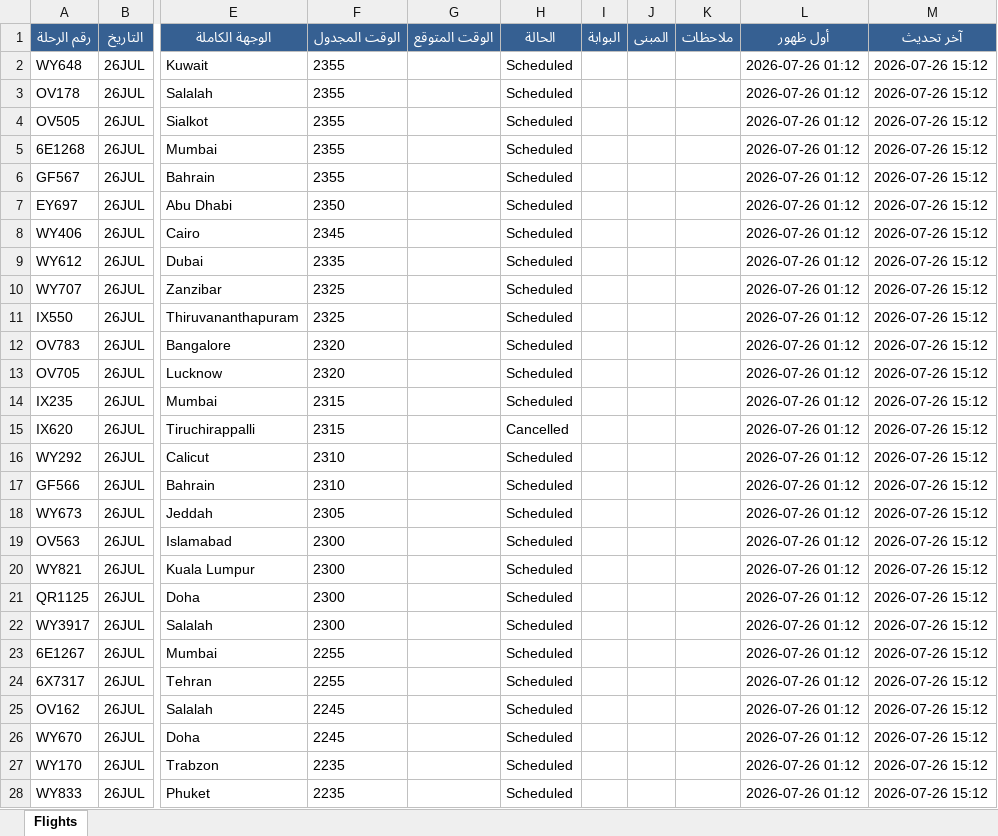
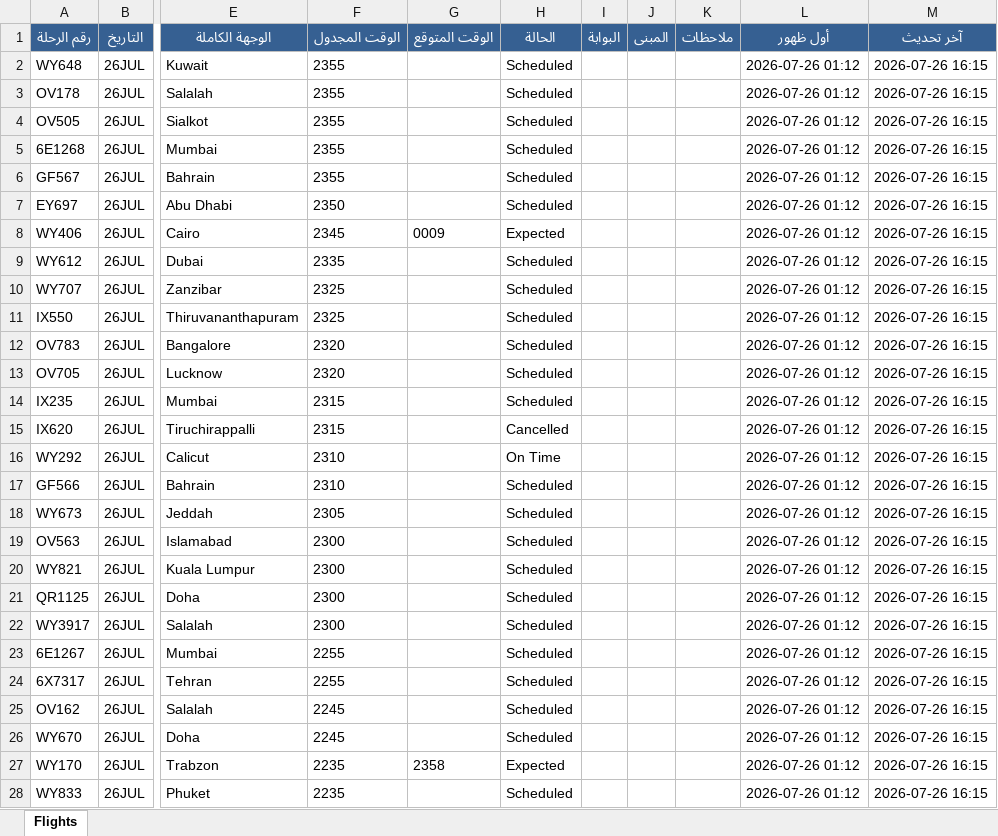
Before and after one commit to khalidsaif912/live-flights, an Excel workbook: flight_data/archive_flights.xlsx, sheet Flights, drawn as a sheet; only a part is shown, gaps mark what is left out; values as stored, in another font and other column widths than the file's, no borders; the diff covers the shown part only; the diff names each change by its address in the sheet, - before the commit and + after, or states it on an @@ line.

```diff
--- a/flight_data/archive_flights.xlsx (sheet Flights)
+++ b/flight_data/archive_flights.xlsx (sheet Flights)
-M2:M28 (آخر تحديث): 2026-07-26 15:12
+M2:M28 (آخر تحديث): 2026-07-26 16:15
-G8 (الوقت المتوقع): (empty)
+G8 (الوقت المتوقع): 0009
-H8 (الحالة): Scheduled
+H8 (الحالة): Expected
-H16 (الحالة): Scheduled
+H16 (الحالة): On Time
-G27 (الوقت المتوقع): (empty)
+G27 (الوقت المتوقع): 2358
-H27 (الحالة): Scheduled
+H27 (الحالة): Expected
```
Also changed, not shown: 275 edited cells elsewhere in this sheet, flight_data/live_flights.xlsx, 3 other files.
